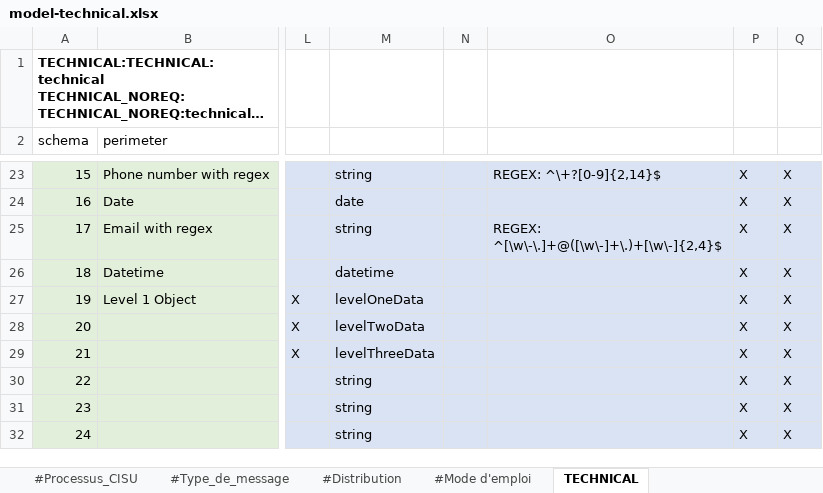
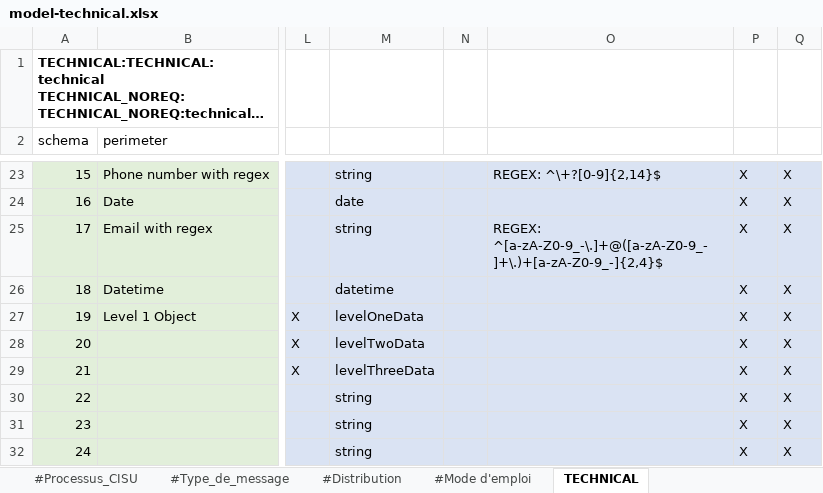
Before and after one commit to ansforge/SAMU-Hub-Modeles, an Excel workbook: csv_parser/models/model-technical.xlsx, sheet TECHNICAL, drawn as a sheet; only a part is shown, gaps mark what is left out; long unchanged cells end in …; values as stored, in another font and other column widths than the file's, no borders; conditional formats and table styles not drawn; the diff names each change by its address in the sheet, - before the commit and + after, or states it on an @@ line.

Commit message:
feat(model): update regexps containing \w

```diff
--- a/csv_parser/models/model-technical.xlsx (sheet TECHNICAL)
+++ b/csv_parser/models/model-technical.xlsx (sheet TECHNICAL)
-O25: REGEX: ^[\w\-\.]+@([\w\-]+\.)+[\w\-]{2,4}$
+O25: REGEX: ^[a-zA-Z0-9_-\.]+@([a-zA-Z0-9_-]+\.)+[a-zA-Z0-9_-]{2,4}$
```
Also changed, not shown: 1 other file.
